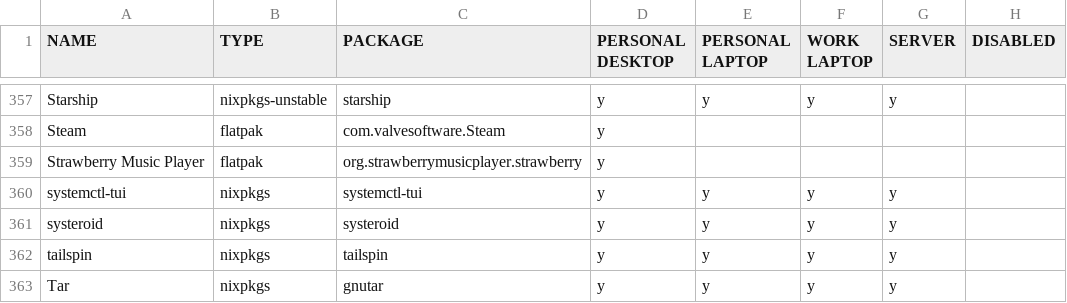
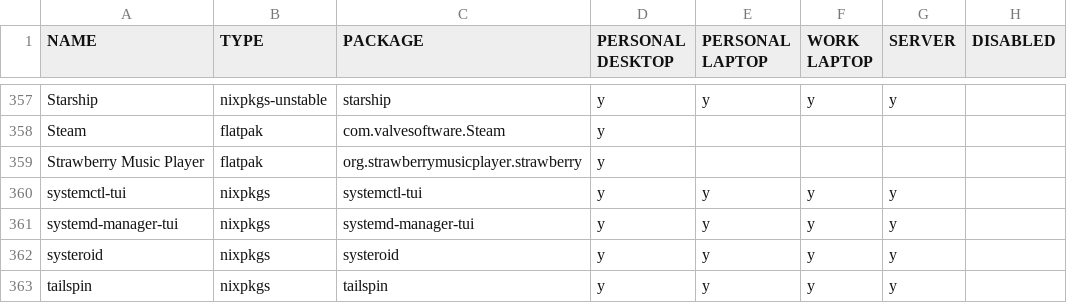
Before and after one commit to rvenutolo/packages, a CSV file: universal.csv, drawn as a sheet; only a part is shown, gaps mark what is left out; the shorter side is filled out with more unchanged rows.

Commit message:
add systemd-manager-tui

```diff
--- a/universal.csv
+++ b/universal.csv
@@ -360,2 +360,3 @@ Strawberry Music Player,flatpak,org.strawberrymusicplayer.strawberry,y,,,,
 systemctl-tui,nixpkgs,systemctl-tui,y,y,y,y,
+systemd-manager-tui,nixpkgs,systemd-manager-tui,y,y,y,y,
 systeroid,nixpkgs,systeroid,y,y,y,y,
```
